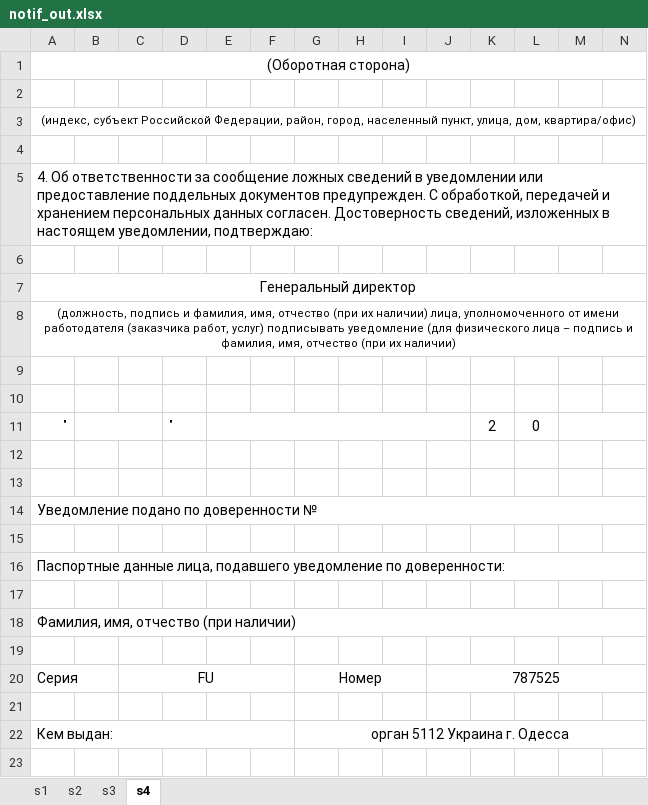
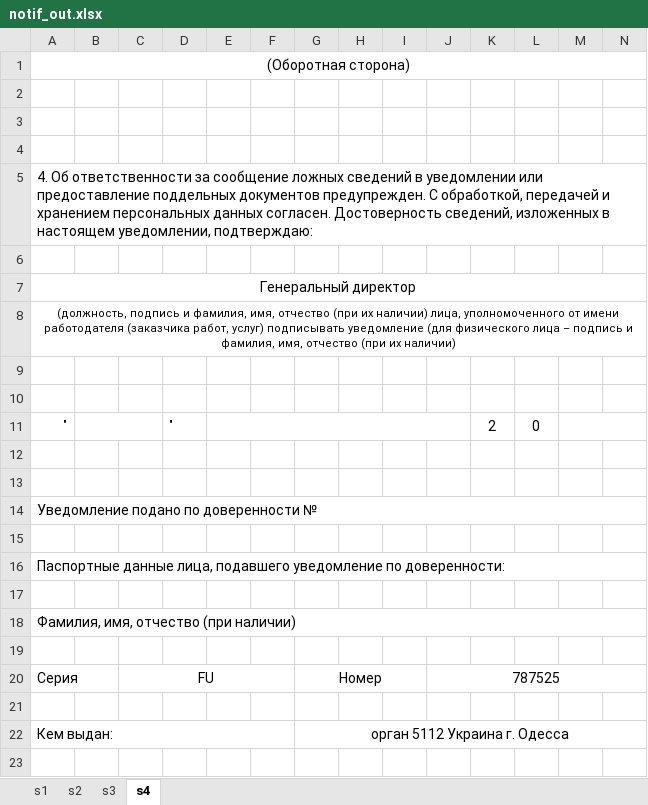
Before and after one commit to Meller008/CRM-Avi, an Excel workbook: templates/staff/notif_out.xlsx, sheet s4, drawn as a sheet; only a part is shown; values as stored, in another font and other column widths than the file's, no borders; the diff names each change by its address in the sheet, - before the commit and + after, or states it on an @@ line.

```diff
--- a/templates/staff/notif_out.xlsx (sheet s4)
+++ b/templates/staff/notif_out.xlsx (sheet s4)
-A3 (Генеральный директор): (индекс, субъект Российской Федерации, район, город, населенный пункт, улица, дом, квартира/офис)
+A3 (Генеральный директор): (empty)
-A3:AL3 merged
```
Also changed, not shown: sheet s3, sheet s2, 1 other file.
